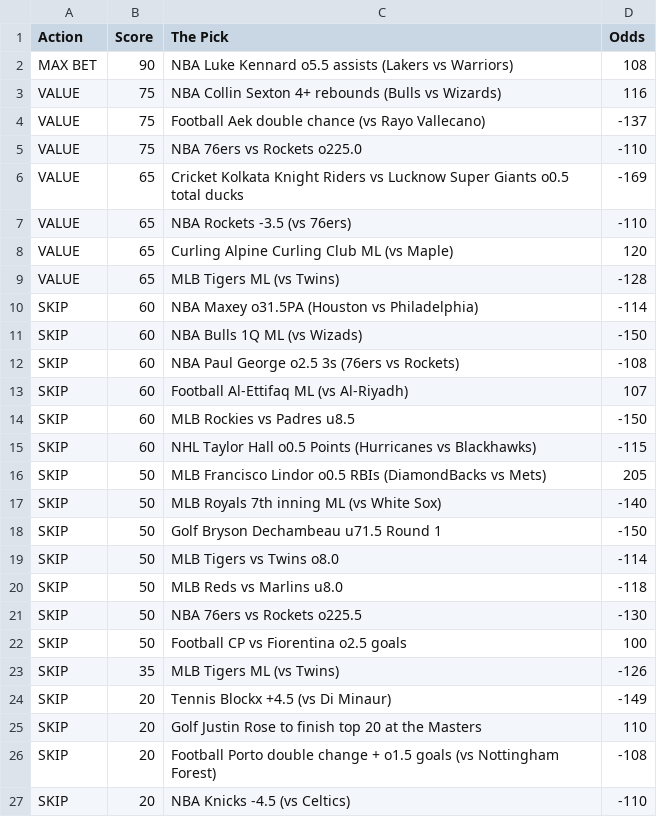
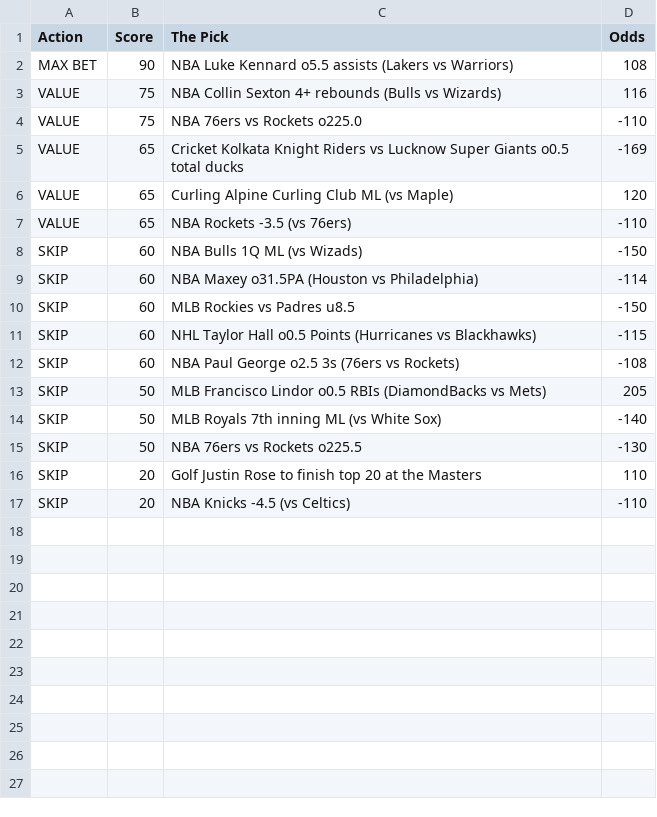
Before and after one commit to CameronBroussard6/Sports_Picks_Ranked, a CSV file: ranked_today.csv, drawn as a sheet.

```diff
--- a/ranked_today.csv
+++ b/ranked_today.csv
@@ -3,25 +3,15 @@ MAX BET,90,NBA Luke Kennard o5.5 assists (Lakers vs Warriors),108
 VALUE,75,NBA Collin Sexton 4+ rebounds (Bulls vs Wizards),116
-VALUE,75,Football Aek double chance (vs Rayo Vallecano),-137
 VALUE,75,NBA 76ers vs Rockets o225.0,-110
 VALUE,65,Cricket Kolkata Knight Riders vs Lucknow Super Giants o0.5 total ducks,-169
+VALUE,65,Curling Alpine Curling Club ML (vs Maple),120
 VALUE,65,NBA Rockets -3.5 (vs 76ers),-110
-VALUE,65,Curling Alpine Curling Club ML (vs Maple),120
-VALUE,65,MLB Tigers ML (vs Twins),-128
+SKIP,60,NBA Bulls 1Q ML (vs Wizads),-150
 SKIP,60,NBA Maxey o31.5PA (Houston vs Philadelphia),-114
-SKIP,60,NBA Bulls 1Q ML (vs Wizads),-150
-SKIP,60,NBA Paul George o2.5 3s (76ers vs Rockets),-108
-SKIP,60,Football Al-Ettifaq ML (vs Al-Riyadh),107
 SKIP,60,MLB Rockies vs Padres u8.5,-150
 SKIP,60,NHL Taylor Hall o0.5 Points (Hurricanes vs Blackhawks),-115
+SKIP,60,NBA Paul George o2.5 3s (76ers vs Rockets),-108
 SKIP,50,MLB Francisco Lindor o0.5 RBIs (DiamondBacks vs Mets),205
 SKIP,50,MLB Royals 7th inning ML (vs White Sox),-140
-SKIP,50,Golf Bryson Dechambeau u71.5 Round 1,-150
-SKIP,50,MLB Tigers vs Twins o8.0,-114
-SKIP,50,MLB Reds vs Marlins u8.0,-118
 SKIP,50,NBA 76ers vs Rockets o225.5,-130
-SKIP,50,Football CP vs Fiorentina o2.5 goals,100
-SKIP,35,MLB Tigers ML (vs Twins),-126
-SKIP,20,Tennis Blockx +4.5 (vs Di Minaur),-149
 SKIP,20,Golf Justin Rose to finish top 20 at the Masters,110
-SKIP,20,Football Porto double change + o1.5 goals (vs Nottingham Forest),-108
 SKIP,20,NBA Knicks -4.5 (vs Celtics),-110
```
